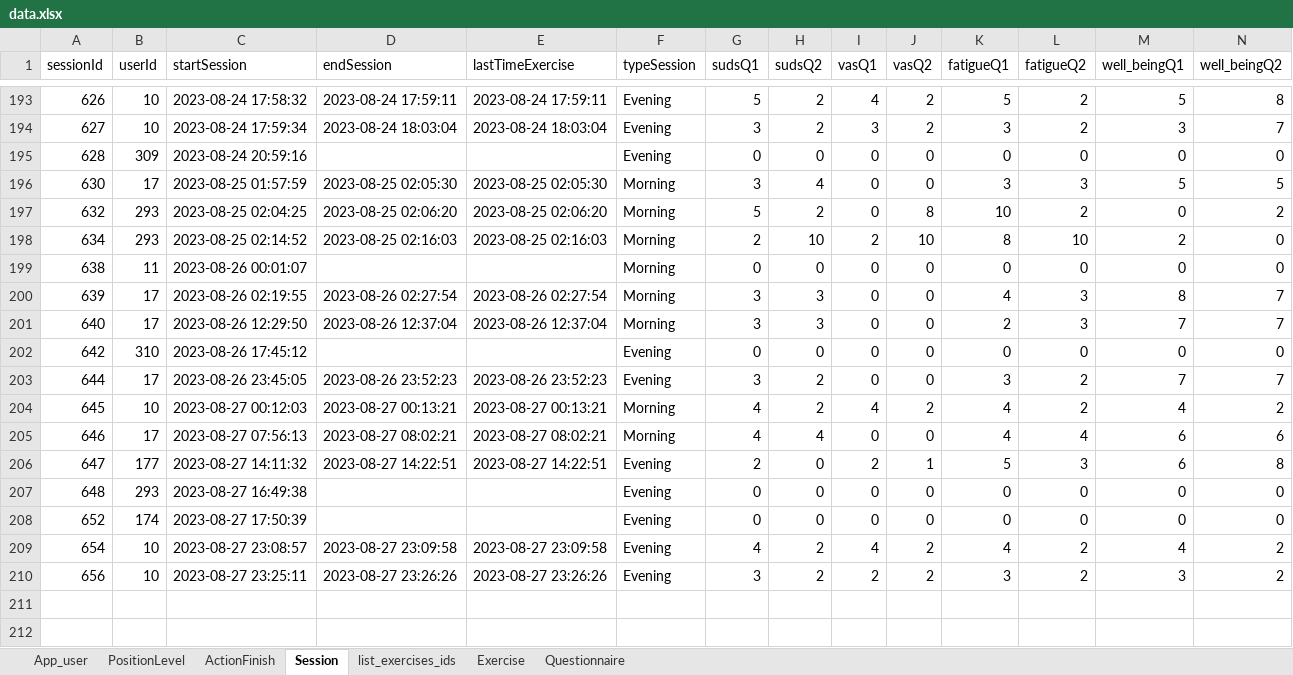
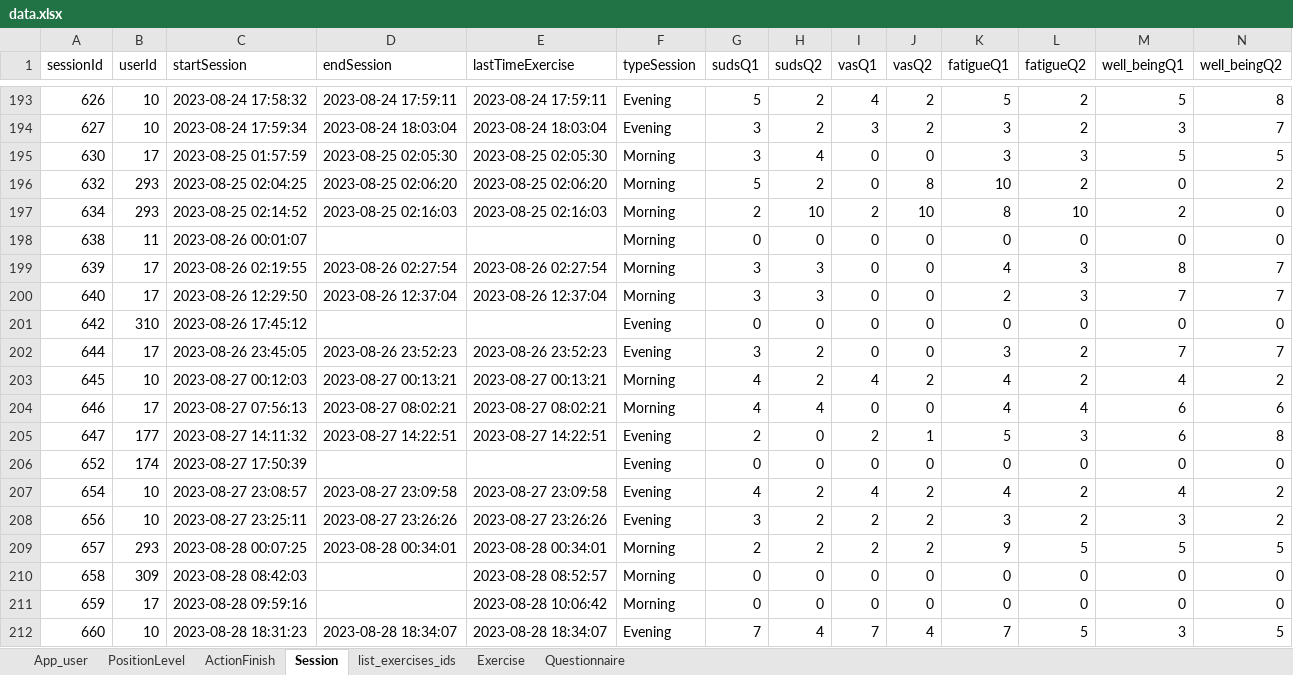
Before and after one commit to ozseadia/COBIMINDEX, an Excel workbook: Data/data.xlsx, sheet Session, drawn as a sheet; only a part is shown, gaps mark what is left out; values as stored, in another font and other column widths than the file's, no borders; removed rows and columns are numbered as before the commit, all else as after; the diff names each change by its address in the sheet, - before the commit and + after, or states it on an @@ line.

```diff
--- a/Data/data.xlsx (sheet Session)
+++ b/Data/data.xlsx (sheet Session)
-row 195: 628 | 309 | 2023-08-24 20:59:16 |  |  | Evening | 0 | 0 | 0 | 0 | 0 | 0 | 0 | 0
-row 207: 648 | 293 | 2023-08-27 16:49:38 |  |  | Evening | 0 | 0 | 0 | 0 | 0 | 0 | 0 | 0
+row 209: 657 | 293 | 2023-08-28 00:07:25 | 2023-08-28 00:34:01 | 2023-08-28 00:34:01 | Morning | 2 | 2 | 2 | 2 | 9 | 5 | 5 | 5
+row 210: 658 | 309 | 2023-08-28 08:42:03 |  | 2023-08-28 08:52:57 | Morning | 0 | 0 | 0 | 0 | 0 | 0 | 0 | 0
+row 211: 659 | 17 | 2023-08-28 09:59:16 |  | 2023-08-28 10:06:42 | Morning | 0 | 0 | 0 | 0 | 0 | 0 | 0 | 0
+row 212: 660 | 10 | 2023-08-28 18:31:23 | 2023-08-28 18:34:07 | 2023-08-28 18:34:07 | Evening | 7 | 4 | 7 | 4 | 7 | 5 | 3 | 5
```
Also changed, not shown: sheet Questionnaire, sheet ActionFinish, sheet Exercise, sheet list_exercises_ids, sheet App_user, Data/acount and passwords.xlsx, 1 other file.
